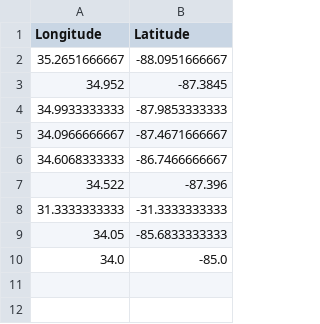
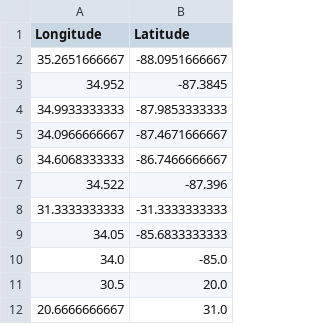
Before and after one commit to vdveen/gittest, a CSV file: ddcoords2.csv, drawn as a sheet.

```diff
--- a/ddcoords2.csv
+++ b/ddcoords2.csv
@@ -10 +10,3 @@ Longitude, Latitude
 34.0,-85.0
+30.5,20.0
+20.6666666667,31.0
```
Also changed, not shown: dmscoords2.csv, 1 other file.
